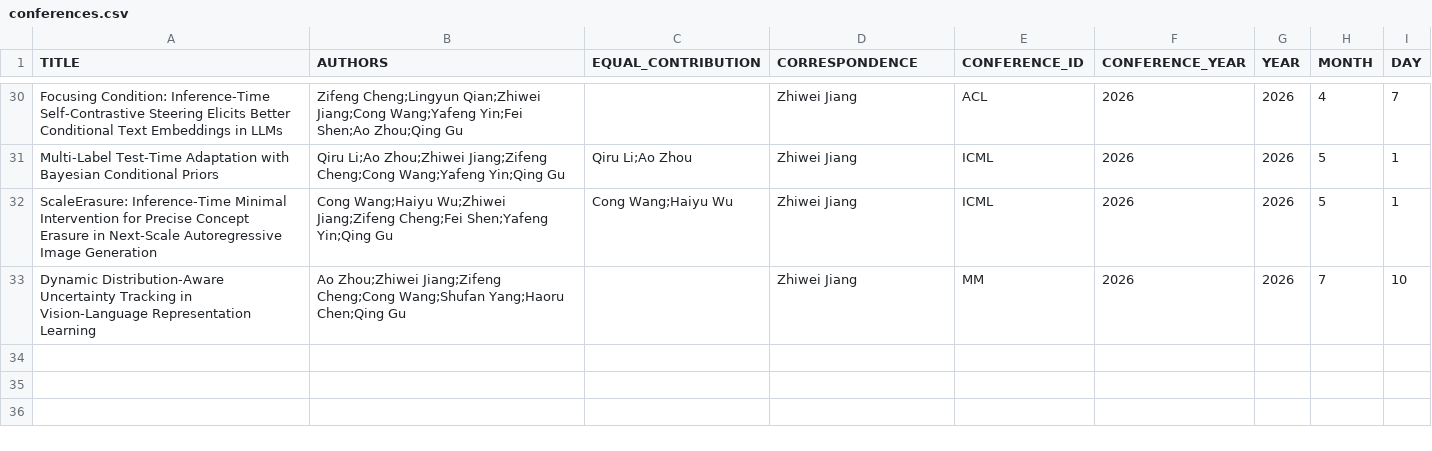
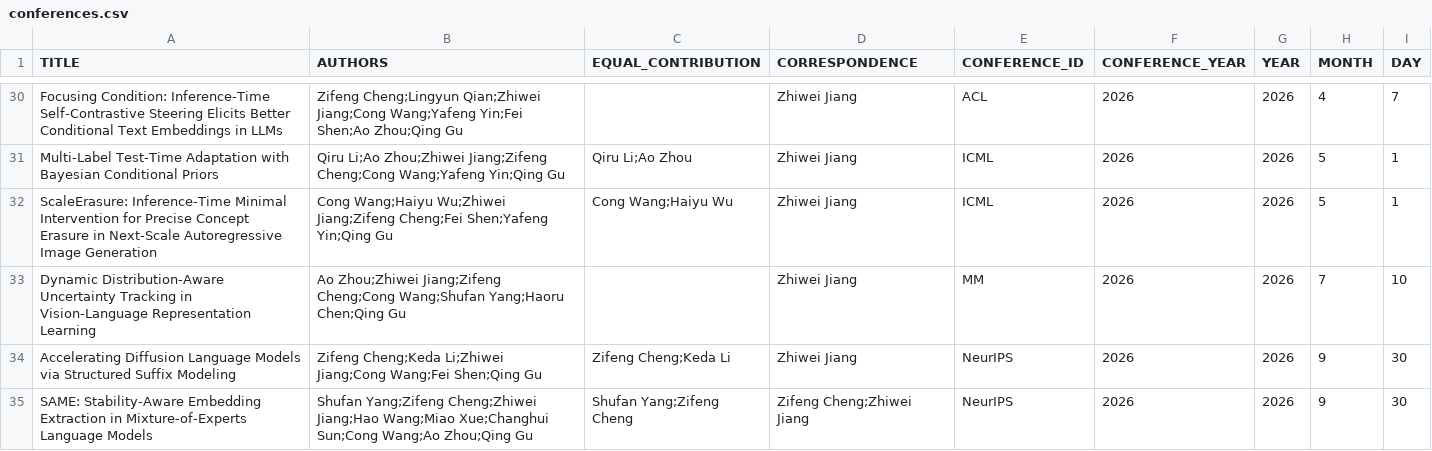
Before and after one commit to isetnju/isetnju.github.io, a CSV file: databases/publications/conferences.csv, drawn as a sheet; only a part is shown, gaps mark what is left out; the diff names each change by its address in the sheet, - before the commit and + after, or states it on an @@ line.

Commit message:
Update conferences.csv

```diff
--- a/databases/publications/conferences.csv
+++ b/databases/publications/conferences.csv
+row 34: Accelerating Diffusion Language Models via Structured Suffix Modeling | Zifeng Cheng;Keda Li;Zhiwei Jiang;Cong Wang;Fei Shen;Qing Gu | Zifeng Cheng;Keda Li | Zhiwei Jiang | NeurIPS | 2026 | 2026 | 9 | 30
+row 35: SAME: Stability-Aware Embedding Extraction in Mixture-of-Experts Language Models | Shufan Yang;Zifeng Cheng;Zhiwei Jiang;Hao Wang;Miao Xue;Changhui Sun;Cong Wang;Ao Zhou;Qing Gu | Shufan Yang;Zifeng Cheng | Zifeng Cheng;Zhiwei Jiang | NeurIPS | 2026 | 2026 | 9 | 30
```
